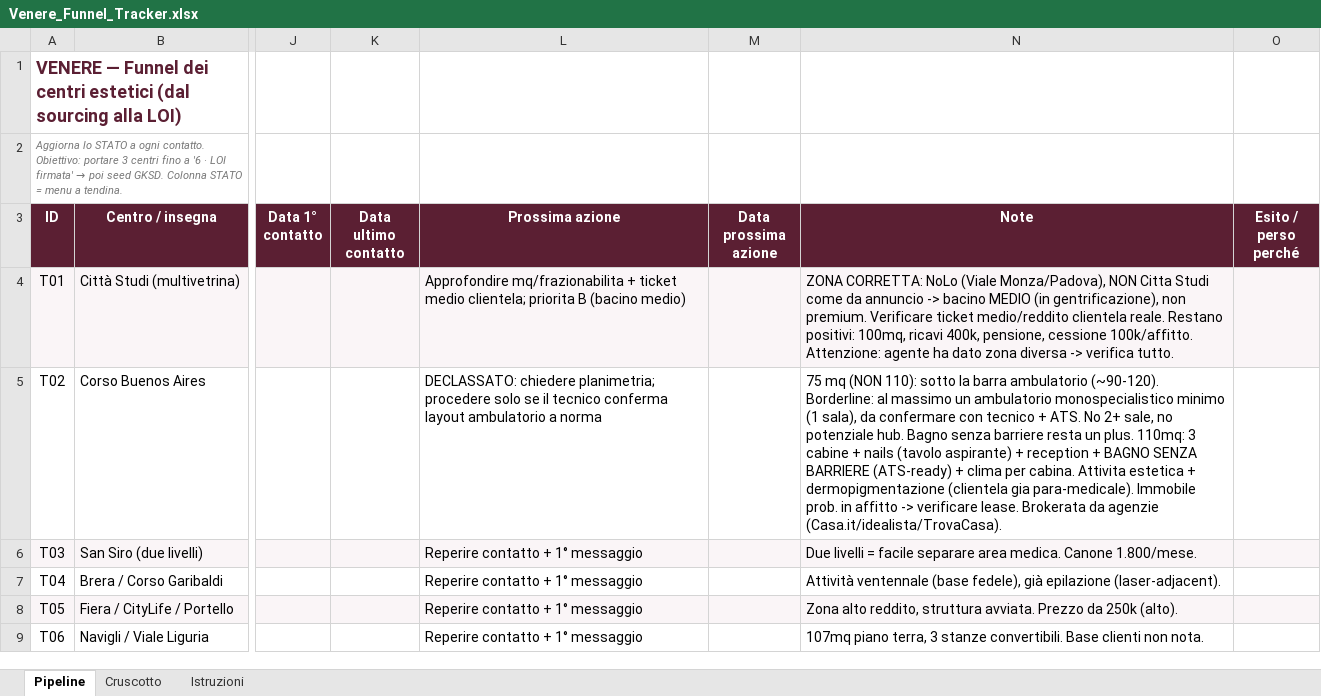
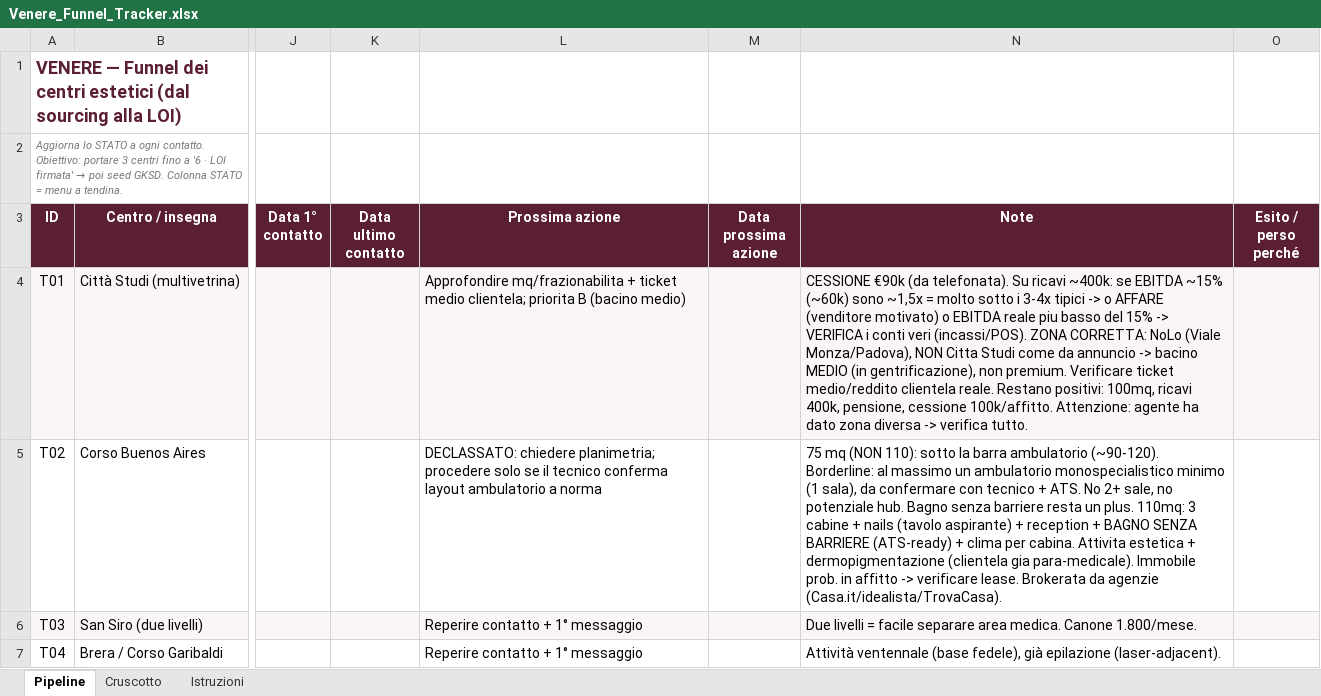
Before and after one commit to lucamartino-dev/Luca, an Excel workbook: Venere_Funnel_Tracker.xlsx, sheet Pipeline, drawn as a sheet; only a part is shown, gaps mark what is left out; the shorter side is filled out with more unchanged rows; values as stored, in another font and other column widths than the file's, no borders; the diff names each change by its address in the sheet, - before the commit and + after, or states it on an @@ line.

```diff
--- a/Venere_Funnel_Tracker.xlsx (sheet Pipeline)
+++ b/Venere_Funnel_Tracker.xlsx (sheet Pipeline)
-N4 (Note): ZONA CORRETTA:…
+N4 (Note): CESSIONE €90k (da telefonata). Su ricavi ~400k: se EBITDA ~15% (~60k) sono ~1,5x = molto sotto i 3-4x tipici -> o AFFARE (venditore motivato) o EBITDA reale piu basso del 15% -> VERIFICA i conti veri (incassi/POS). ZONA CORRETTA:…
```
